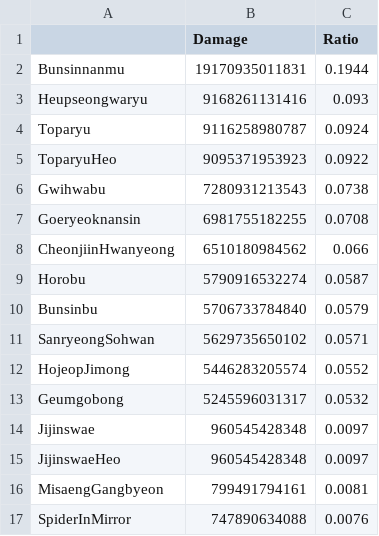
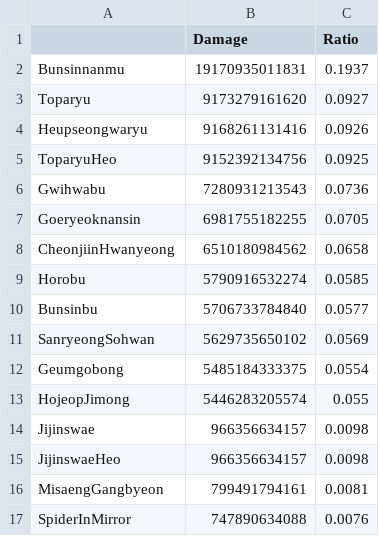
Before and after one commit to ParkKyuSeon/Maplestory_DPM, a CSV file: jobdata/Hoyeong/HoyeongDealRatio_L.csv, drawn as a sheet.

Commit message:
2203101928 Hoyeong Link FDR Revised

```diff
--- a/jobdata/Hoyeong/HoyeongDealRatio_L.csv
+++ b/jobdata/Hoyeong/HoyeongDealRatio_L.csv
@@ -1,16 +1,16 @@
 "","Damage","Ratio"
-"Bunsinnanmu",19170935011831,0.1944
-"Heupseongwaryu",9168261131416,0.093
-"Toparyu",9116258980787,0.0924
-"ToparyuHeo",9095371953923,0.0922
-"Gwihwabu",7280931213543,0.0738
-"Goeryeoknansin",6981755182255,0.0708
-"CheonjiinHwanyeong",6510180984562,0.066
-"Horobu",5790916532274,0.0587
-"Bunsinbu",5706733784840,0.0579
-"SanryeongSohwan",5629735650102,0.0571
-"HojeopJimong",5446283205574,0.0552
-"Geumgobong",5245596031317,0.0532
-"Jijinswae",960545428348,0.0097
-"JijinswaeHeo",960545428348,0.0097
+"Bunsinnanmu",19170935011831,0.1937
+"Toparyu",9173279161620,0.0927
+"Heupseongwaryu",9168261131416,0.0926
+"ToparyuHeo",9152392134756,0.0925
+"Gwihwabu",7280931213543,0.0736
+"Goeryeoknansin",6981755182255,0.0705
+"CheonjiinHwanyeong",6510180984562,0.0658
+"Horobu",5790916532274,0.0585
+"Bunsinbu",5706733784840,0.0577
+"SanryeongSohwan",5629735650102,0.0569
+"Geumgobong",5485184333375,0.0554
+"HojeopJimong",5446283205574,0.055
+"Jijinswae",966356634157,0.0098
+"JijinswaeHeo",966356634157,0.0098
 "MisaengGangbyeon",799491794161,0.0081
```
Also changed, not shown: 5 other files.
